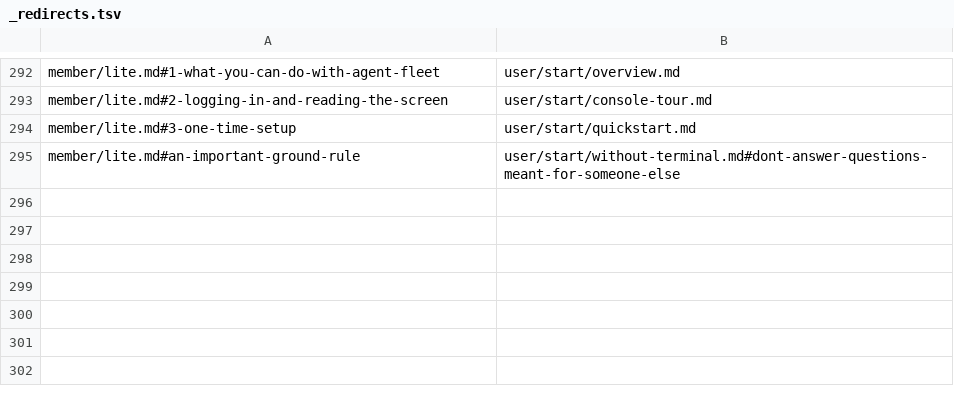
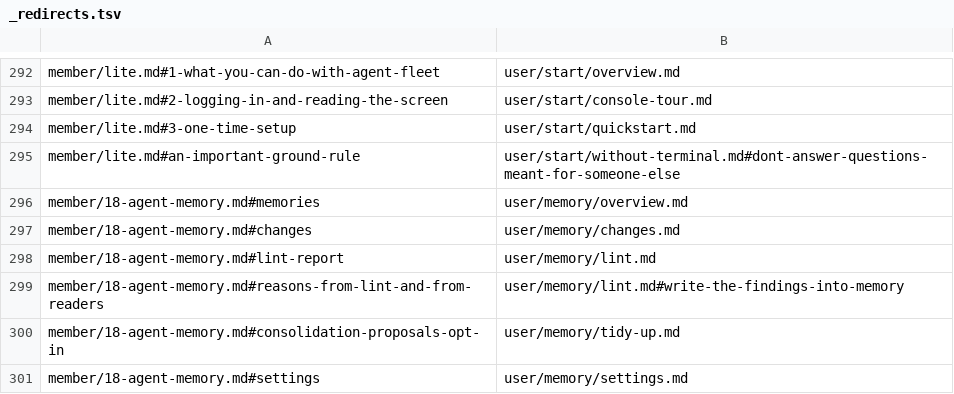
Before and after one commit to k-k1/agent-fleet, a TSV file: guide/_redirects.tsv, drawn as a sheet; only a part is shown, gaps mark what is left out; the diff names each change by its address in the sheet, - before the commit and + after, or states it on an @@ line.

```diff
--- a/guide/_redirects.tsv
+++ b/guide/_redirects.tsv
+row 296: member/18-agent-memory.md#memories | user/memory/overview.md
+row 297: member/18-agent-memory.md#changes | user/memory/changes.md
+row 298: member/18-agent-memory.md#lint-report | user/memory/lint.md
+row 299: member/18-agent-memory.md#reasons-from-lint-and-from-readers | user/memory/lint.md#write-the-findings-into-memory
+row 300: member/18-agent-memory.md#consolidation-proposals-opt-in | user/memory/tidy-up.md
+row 301: member/18-agent-memory.md#settings | user/memory/settings.md
```
Also changed, not shown: 40 other files.
